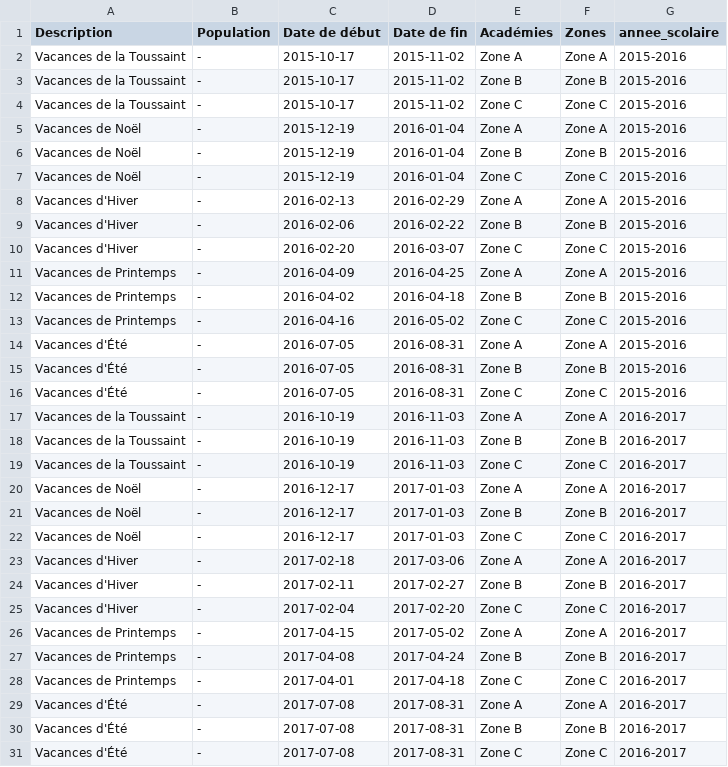
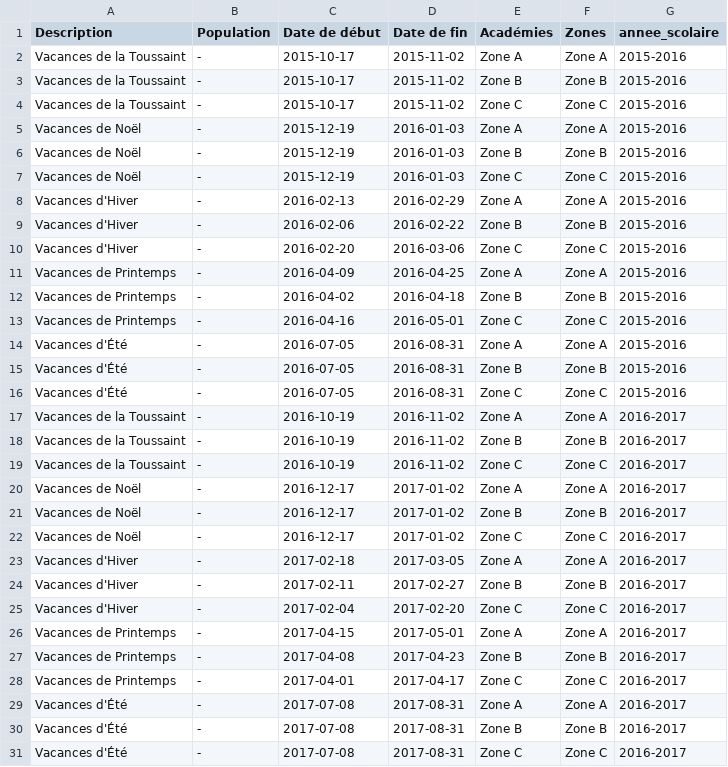
Before and after one commit to LeStolz/ConsommationElectrique, a CSV file: data/raw/calendrier/vacances_scolaires_2016_2017_complement.csv, drawn as a sheet.

```diff
--- a/data/raw/calendrier/vacances_scolaires_2016_2017_complement.csv
+++ b/data/raw/calendrier/vacances_scolaires_2016_2017_complement.csv
@@ -4,11 +4,11 @@ Vacances de la Toussaint;-;2015-10-17;2015-11-02;Zone B;Zone B;2015-2016
 Vacances de la Toussaint;-;2015-10-17;2015-11-02;Zone C;Zone C;2015-2016
-Vacances de Noël;-;2015-12-19;2016-01-04;Zone A;Zone A;2015-2016
-Vacances de Noël;-;2015-12-19;2016-01-04;Zone B;Zone B;2015-2016
-Vacances de Noël;-;2015-12-19;2016-01-04;Zone C;Zone C;2015-2016
+Vacances de Noël;-;2015-12-19;2016-01-03;Zone A;Zone A;2015-2016
+Vacances de Noël;-;2015-12-19;2016-01-03;Zone B;Zone B;2015-2016
+Vacances de Noël;-;2015-12-19;2016-01-03;Zone C;Zone C;2015-2016
 Vacances d'Hiver;-;2016-02-13;2016-02-29;Zone A;Zone A;2015-2016
 Vacances d'Hiver;-;2016-02-06;2016-02-22;Zone B;Zone B;2015-2016
-Vacances d'Hiver;-;2016-02-20;2016-03-07;Zone C;Zone C;2015-2016
+Vacances d'Hiver;-;2016-02-20;2016-03-06;Zone C;Zone C;2015-2016
 Vacances de Printemps;-;2016-04-09;2016-04-25;Zone A;Zone A;2015-2016
 Vacances de Printemps;-;2016-04-02;2016-04-18;Zone B;Zone B;2015-2016
-Vacances de Printemps;-;2016-04-16;2016-05-02;Zone C;Zone C;2015-2016
+Vacances de Printemps;-;2016-04-16;2016-05-01;Zone C;Zone C;2015-2016
 Vacances d'Été;-;2016-07-05;2016-08-31;Zone A;Zone A;2015-2016
@@ -16,14 +16,14 @@ Vacances d'Été;-;2016-07-05;2016-08-31;Zone B;Zone B;2015-2016
 Vacances d'Été;-;2016-07-05;2016-08-31;Zone C;Zone C;2015-2016
-Vacances de la Toussaint;-;2016-10-19;2016-11-03;Zone A;Zone A;2016-2017
-Vacances de la Toussaint;-;2016-10-19;2016-11-03;Zone B;Zone B;2016-2017
-Vacances de la Toussaint;-;2016-10-19;2016-11-03;Zone C;Zone C;2016-2017
-Vacances de Noël;-;2016-12-17;2017-01-03;Zone A;Zone A;2016-2017
-Vacances de Noël;-;2016-12-17;2017-01-03;Zone B;Zone B;2016-2017
-Vacances de Noël;-;2016-12-17;2017-01-03;Zone C;Zone C;2016-2017
-Vacances d'Hiver;-;2017-02-18;2017-03-06;Zone A;Zone A;2016-2017
+Vacances de la Toussaint;-;2016-10-19;2016-11-02;Zone A;Zone A;2016-2017
+Vacances de la Toussaint;-;2016-10-19;2016-11-02;Zone B;Zone B;2016-2017
+Vacances de la Toussaint;-;2016-10-19;2016-11-02;Zone C;Zone C;2016-2017
+Vacances de Noël;-;2016-12-17;2017-01-02;Zone A;Zone A;2016-2017
+Vacances de Noël;-;2016-12-17;2017-01-02;Zone B;Zone B;2016-2017
+Vacances de Noël;-;2016-12-17;2017-01-02;Zone C;Zone C;2016-2017
+Vacances d'Hiver;-;2017-02-18;2017-03-05;Zone A;Zone A;2016-2017
 Vacances d'Hiver;-;2017-02-11;2017-02-27;Zone B;Zone B;2016-2017
 Vacances d'Hiver;-;2017-02-04;2017-02-20;Zone C;Zone C;2016-2017
-Vacances de Printemps;-;2017-04-15;2017-05-02;Zone A;Zone A;2016-2017
-Vacances de Printemps;-;2017-04-08;2017-04-24;Zone B;Zone B;2016-2017
-Vacances de Printemps;-;2017-04-01;2017-04-18;Zone C;Zone C;2016-2017
+Vacances de Printemps;-;2017-04-15;2017-05-01;Zone A;Zone A;2016-2017
+Vacances de Printemps;-;2017-04-08;2017-04-23;Zone B;Zone B;2016-2017
+Vacances de Printemps;-;2017-04-01;2017-04-17;Zone C;Zone C;2016-2017
 Vacances d'Été;-;2017-07-08;2017-08-31;Zone A;Zone A;2016-2017
```
Also changed, not shown: 16 other files.
